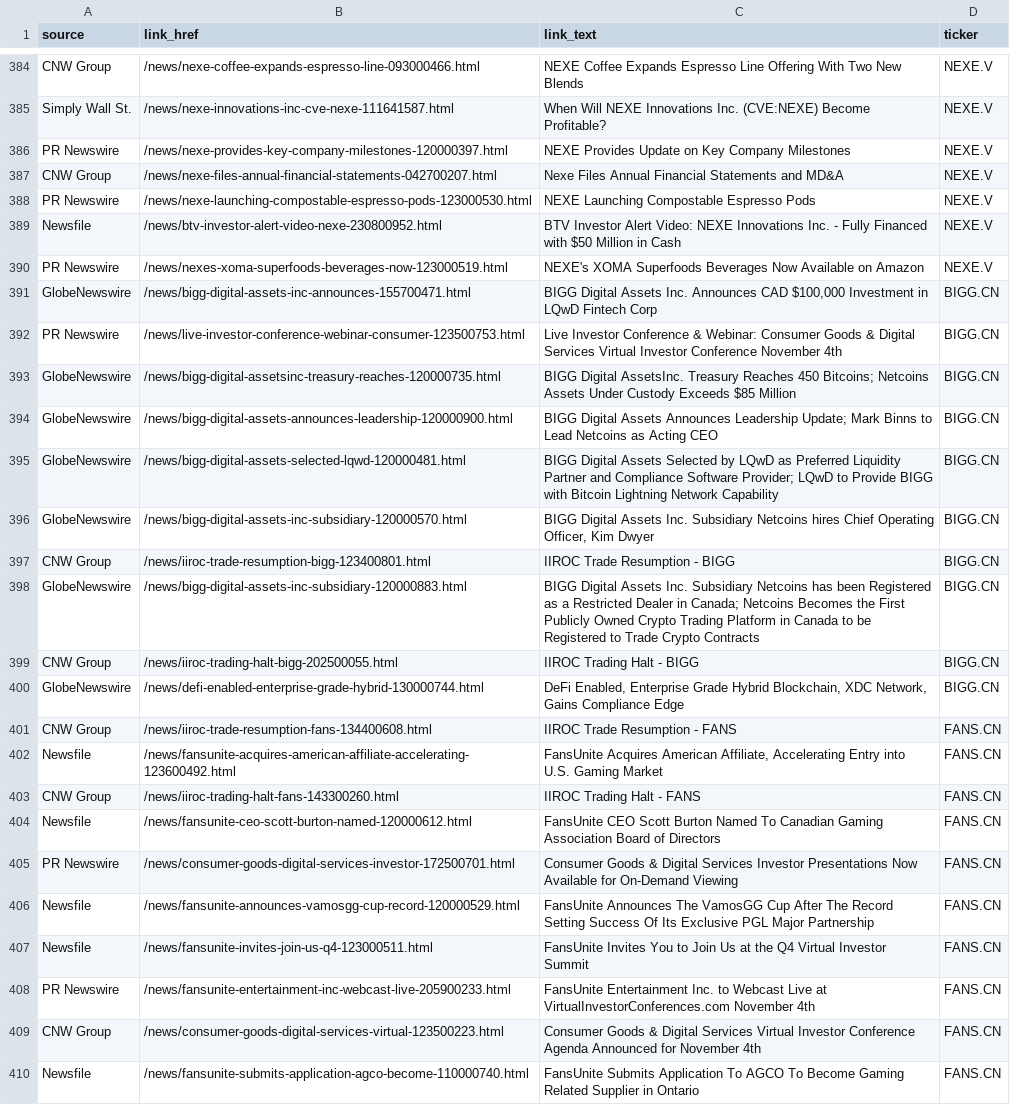
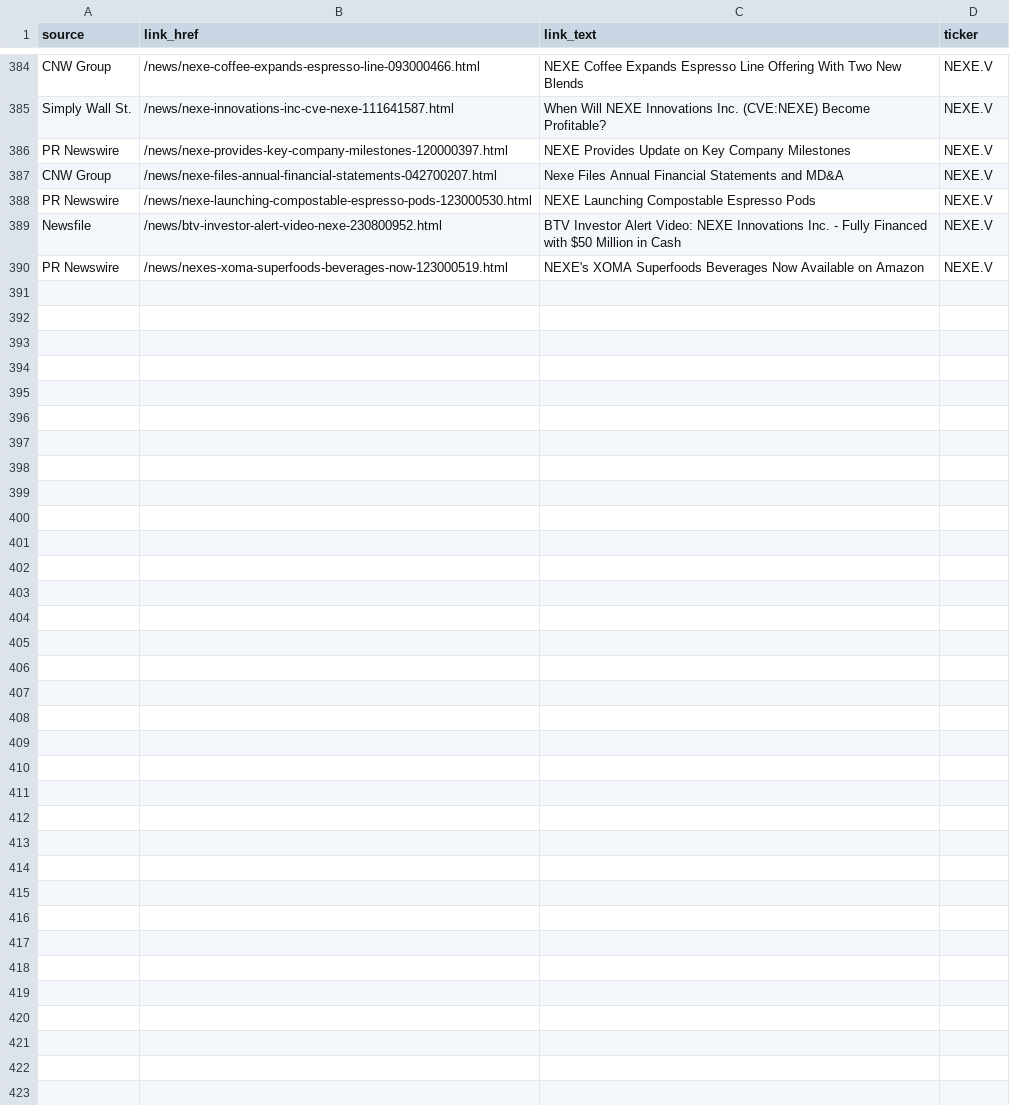
Before and after one commit to dli-invest/halts_and_news, a CSV file: full_news.csv, drawn as a sheet; only a part is shown, gaps mark what is left out; the diff names each change by its address in the sheet, - before the commit and + after, or states it on an @@ line.

```diff
--- a/full_news.csv
+++ b/full_news.csv
-row 391: GlobeNewswire | /news/bigg-digital-assets-inc-announces-155700471.html | BIGG Digital Assets Inc. Announces CAD $100,000 Investment in LQwD Fintech Corp | BIGG.CN
-row 392: PR Newswire | /news/live-investor-conference-webinar-consumer-123500753.html | Live Investor Conference & Webinar: Consumer Goods & Digital Services Virtual Investor Conference November 4th | BIGG.CN
-row 393: GlobeNewswire | /news/bigg-digital-assetsinc-treasury-reaches-120000735.html | BIGG Digital AssetsInc. Treasury Reaches 450 Bitcoins; Netcoins Assets Under Custody Exceeds $85 Million | BIGG.CN
-row 394: GlobeNewswire | /news/bigg-digital-assets-announces-leadership-120000900.html | BIGG Digital Assets Announces Leadership Update; Mark Binns to Lead Netcoins as Acting CEO | BIGG.CN
-row 395: GlobeNewswire | /news/bigg-digital-assets-selected-lqwd-120000481.html | BIGG Digital Assets Selected by LQwD as Preferred Liquidity Partner and Compliance Software Provider; LQwD to Provide BIGG with Bitcoin Lightning Network Capability | BIGG.CN
-row 396: GlobeNewswire | /news/bigg-digital-assets-inc-subsidiary-120000570.html | BIGG Digital Assets Inc. Subsidiary Netcoins hires Chief Operating Officer, Kim Dwyer | BIGG.CN
-row 397: CNW Group | /news/iiroc-trade-resumption-bigg-123400801.html | IIROC Trade Resumption - BIGG | BIGG.CN
-row 398: GlobeNewswire | /news/bigg-digital-assets-inc-subsidiary-120000883.html | BIGG Digital Assets Inc. Subsidiary Netcoins has been Registered as a Restricted Dealer in Canada; Netcoins Becomes the First Publicly Owned Crypto Trading Platform in Canada to be Registered to Trade Crypto Contracts | BIGG.CN
-row 399: CNW Group | /news/iiroc-trading-halt-bigg-202500055.html | IIROC Trading Halt - BIGG | BIGG.CN
-row 400: GlobeNewswire | /news/defi-enabled-enterprise-grade-hybrid-130000744.html | DeFi Enabled, Enterprise Grade Hybrid Blockchain, XDC Network, Gains Compliance Edge | BIGG.CN
-row 401: CNW Group | /news/iiroc-trade-resumption-fans-134400608.html | IIROC Trade Resumption - FANS | FANS.CN
-row 402: Newsfile | /news/fansunite-acquires-american-affiliate-accelerating-123600492.html | FansUnite Acquires American Affiliate, Accelerating Entry into U.S. Gaming Market | FANS.CN
-row 403: CNW Group | /news/iiroc-trading-halt-fans-143300260.html | IIROC Trading Halt - FANS | FANS.CN
-row 404: Newsfile | /news/fansunite-ceo-scott-burton-named-120000612.html | FansUnite CEO Scott Burton Named To Canadian Gaming Association Board of Directors | FANS.CN
-row 405: PR Newswire | /news/consumer-goods-digital-services-investor-172500701.html | Consumer Goods & Digital Services Investor Presentations Now Available for On-Demand Viewing | FANS.CN
-row 406: Newsfile | /news/fansunite-announces-vamosgg-cup-record-120000529.html | FansUnite Announces The VamosGG Cup After The Record Setting Success Of Its Exclusive PGL Major Partnership | FANS.CN
-row 407: Newsfile | /news/fansunite-invites-join-us-q4-123000511.html | FansUnite Invites You to Join Us at the Q4 Virtual Investor Summit | FANS.CN
-row 408: PR Newswire | /news/fansunite-entertainment-inc-webcast-live-205900233.html | FansUnite Entertainment Inc. to Webcast Live at VirtualInvestorConferences.com November 4th | FANS.CN
-row 409: CNW Group | /news/consumer-goods-digital-services-virtual-123500223.html | Consumer Goods & Digital Services Virtual Investor Conference Agenda Announced for November 4th | FANS.CN
-row 410: Newsfile | /news/fansunite-submits-application-agco-become-110000740.html | FansUnite Submits Application To AGCO To Become Gaming Related Supplier in Ontario | FANS.CN
```
